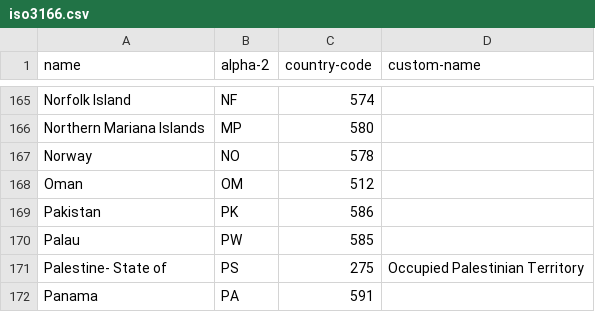
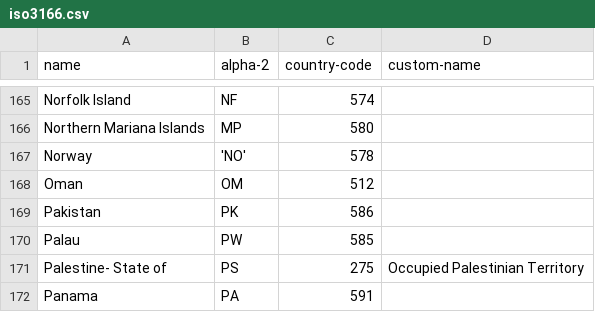
Before and after one commit to rugk/crops-parser, a CSV file: iso3166.csv, drawn as a sheet; only a part is shown, gaps mark what is left out.

```diff
--- a/iso3166.csv
+++ b/iso3166.csv
@@ -166,3 +166,3 @@ Norfolk Island,NF,574
 Northern Mariana Islands,MP,580
-Norway,NO,578
+Norway,'NO',578
 Oman,OM,512
```
Also changed, not shown: 2 other files.
